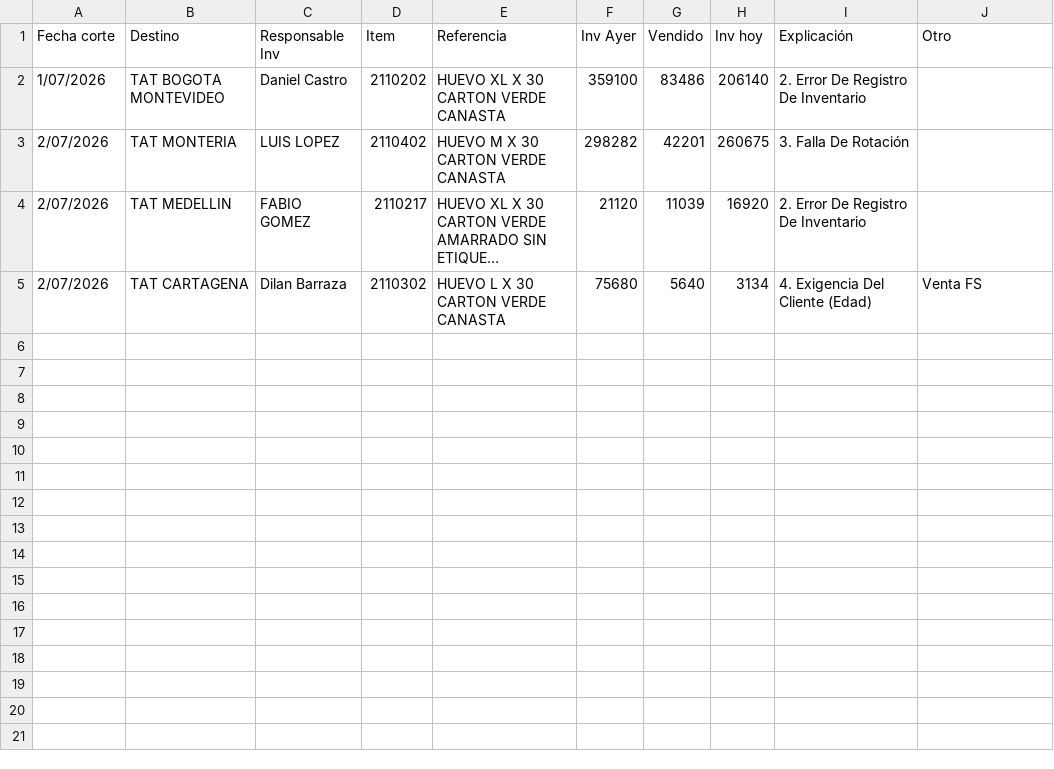
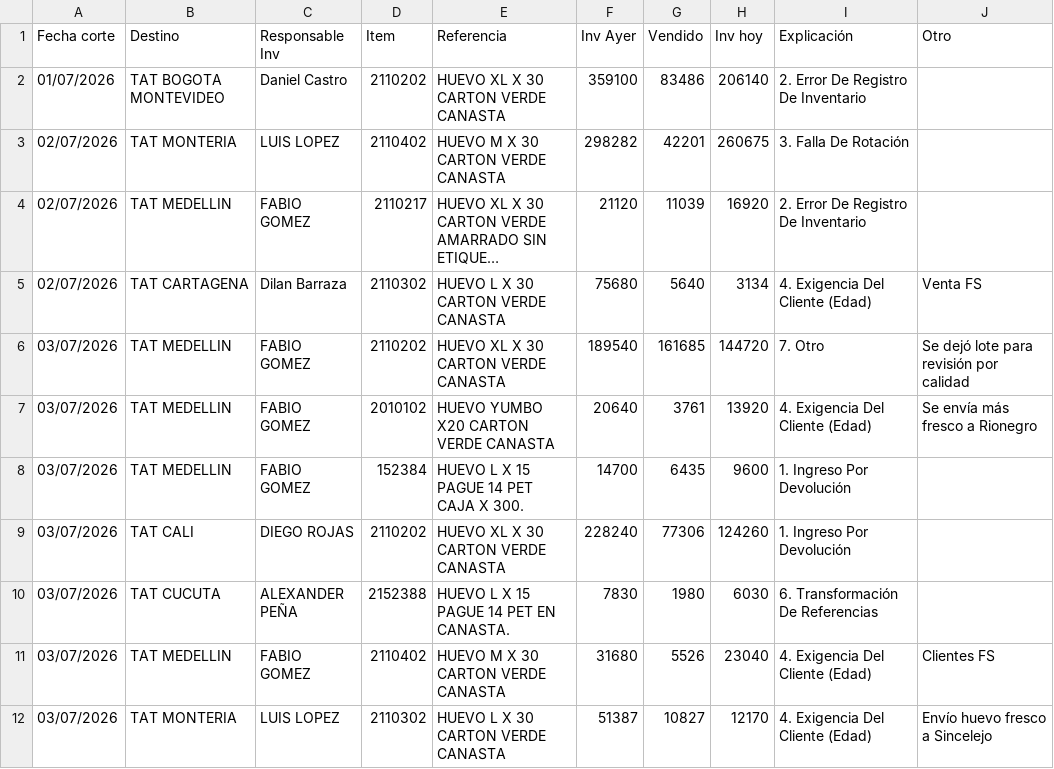
Before and after one commit to CamiVargas25/Inventarios, a CSV file: BD Rupturas - Hoja 1.csv, drawn as a sheet; long unchanged cells end in …; the diff names each change by its address in the sheet, - before the commit and + after, or states it on an @@ line.

Commit message:
Add files via upload

```diff
--- a/BD Rupturas - Hoja 1.csv
+++ b/BD Rupturas - Hoja 1.csv
-A2 (Fecha corte): 1/07/2026
+A2 (Fecha corte): 01/07/2026
-A3:A5 (Fecha corte): 2/07/2026
+A3:A5 (Fecha corte): 02/07/2026
+row 6: 03/07/2026 | TAT MEDELLIN | FABIO GOMEZ | 2110202 | HUEVO XL X 30 CARTON VERDE CANASTA | 189540 | 161685 | 144720 | 7. Otro | Se dejó lote para revisión por calidad
+row 7: 03/07/2026 | TAT MEDELLIN | FABIO GOMEZ | 2010102 | HUEVO YUMBO X20 CARTON VERDE CANASTA | 20640 | 3761 | 13920 | 4. Exigencia Del Cliente (Edad) | Se envía más fresco a Rionegro
+row 8: 03/07/2026 | TAT MEDELLIN | FABIO GOMEZ | 152384 | HUEVO L X 15 PAGUE 14 PET CAJA X 300. | 14700 | 6435 | 9600 | 1. Ingreso Por Devolución
+row 9: 03/07/2026 | TAT CALI | DIEGO ROJAS | 2110202 | HUEVO XL X 30 CARTON VERDE CANASTA | 228240 | 77306 | 124260 | 1. Ingreso Por Devolución
+row 10: 03/07/2026 | TAT CUCUTA | ALEXANDER PEÑA | 2152388 | HUEVO L X 15 PAGUE 14 PET EN CANASTA. | 7830 | 1980 | 6030 | 6. Transformación De Referencias
+row 11: 03/07/2026 | TAT MEDELLIN | FABIO GOMEZ | 2110402 | HUEVO M X 30 CARTON VERDE CANASTA | 31680 | 5526 | 23040 | 4. Exigencia Del Cliente (Edad) | Clientes FS
+row 12: 03/07/2026 | TAT MONTERIA | LUIS LOPEZ | 2110302 | HUEVO L X 30 CARTON VERDE CANASTA | 51387 | 10827 | 12170 | 4. Exigencia Del Cliente (Edad) | Envío huevo fresco a Sincelejo
```
